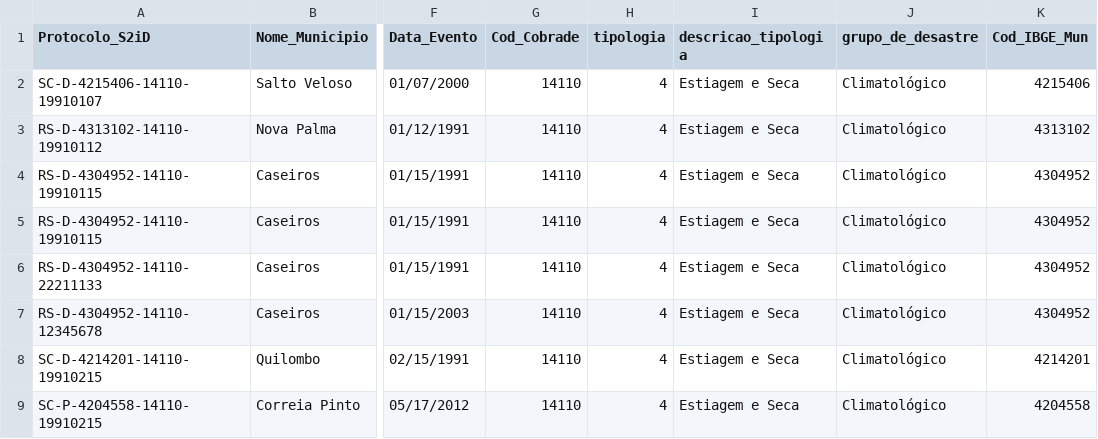
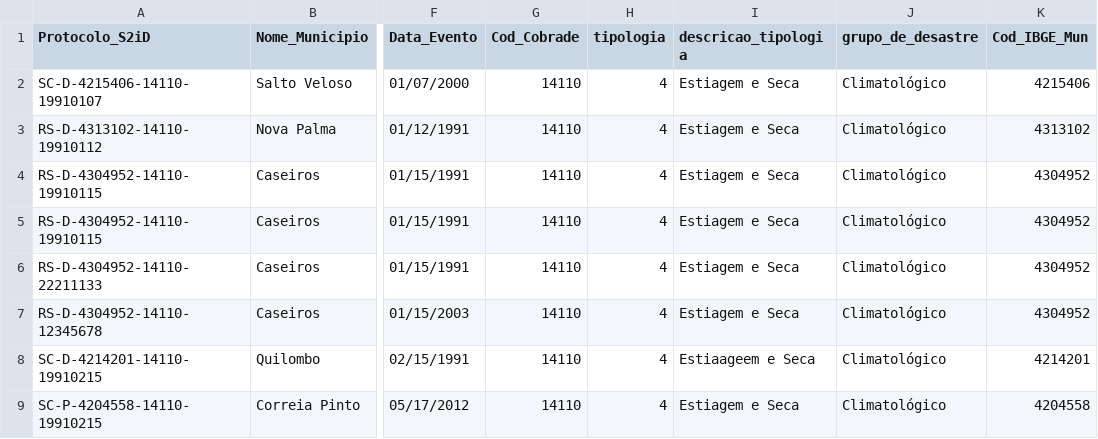
Before and after one commit to cli-consulting/poc-blue, a CSV file: s2id.csv, drawn as a sheet; only a part is shown, gaps mark what is left out; the diff names each change by its address in the sheet, - before the commit and + after, or states it on an @@ line.

Commit message:
ajustes

```diff
--- a/s2id.csv
+++ b/s2id.csv
-I8 (descricao_tipologia): Estiagem e Seca
+I8 (descricao_tipologia): Estiaageem e Seca
```
